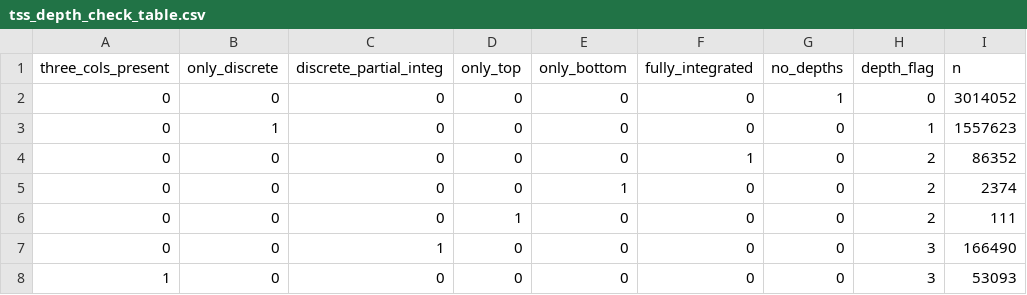
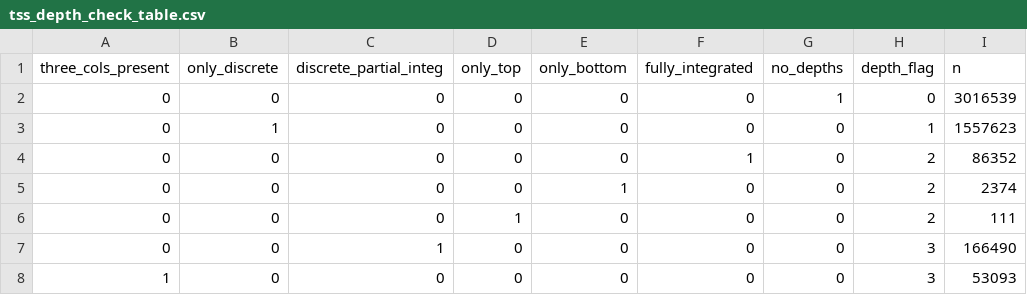
Before and after one commit to AquaSat/AquaMatch_harmonize_WQP, a CSV file: 3_harmonize/out/tss_depth_check_table.csv, drawn as a sheet.

```diff
--- a/3_harmonize/out/tss_depth_check_table.csv
+++ b/3_harmonize/out/tss_depth_check_table.csv
@@ -1,3 +1,3 @@
 three_cols_present,only_discrete,discrete_partial_integ,only_top,only_bottom,fully_integrated,no_depths,depth_flag,n
-0,0,0,0,0,0,1,0,3014052
+0,0,0,0,0,0,1,0,3016539
 0,1,0,0,0,0,0,1,1557623
```
Also changed, not shown: 3_harmonize/out/tss_drive_ids.csv, 3_harmonize/out/tss_harmonize_dropped_metadata.csv, 23 other files.
